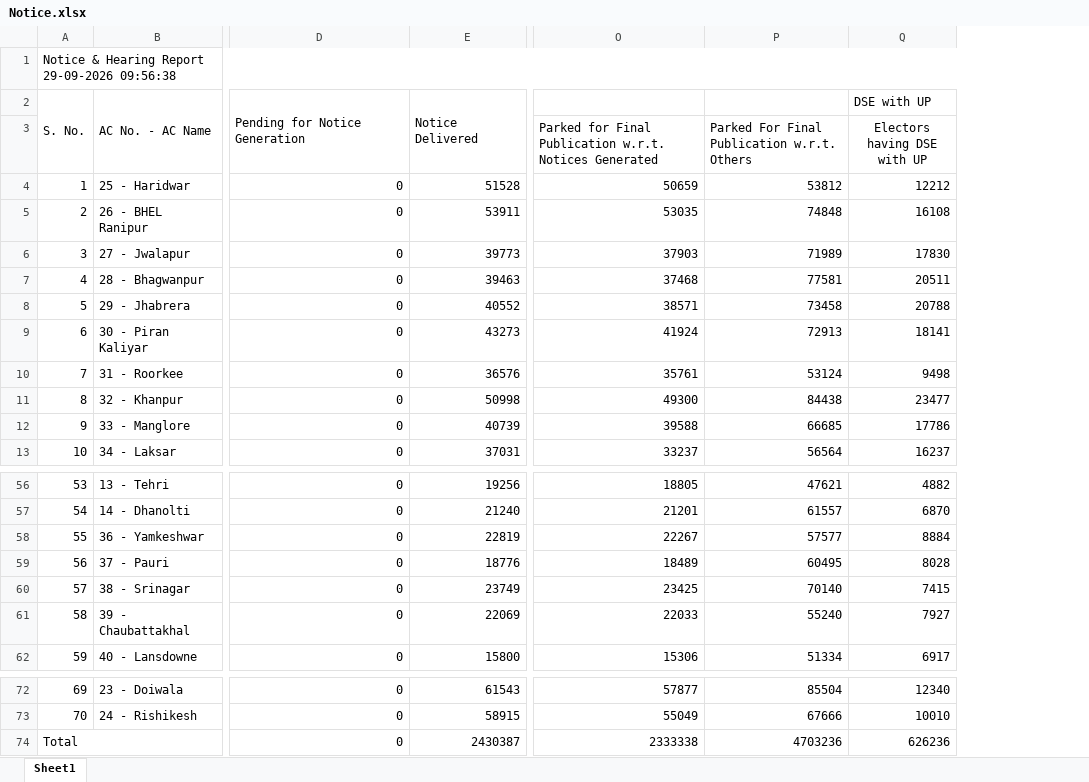
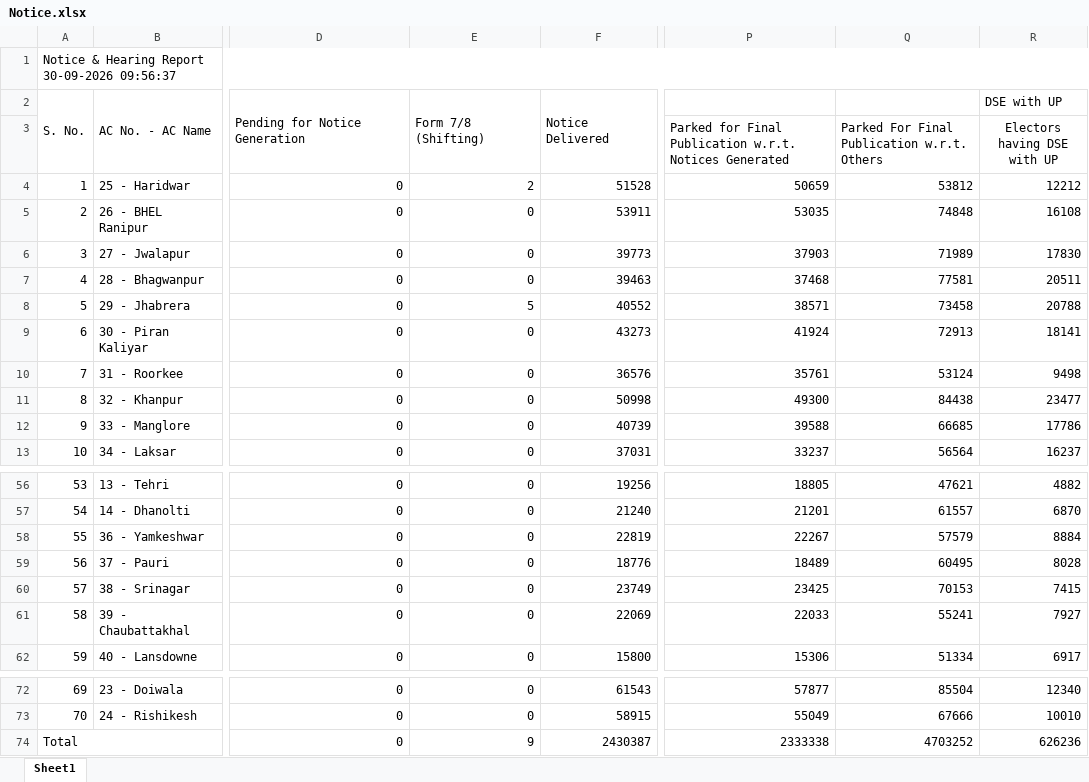
Before and after one commit to mannavibe-sudo/Form-Processing, an Excel workbook: Notice.xlsx, sheet Sheet1, drawn as a sheet; only a part is shown, gaps mark what is left out; values as stored, in another font and other column widths than the file's, no borders; addresses are those after the commit; the diff names each change by its address in the sheet, - before the commit and + after, or states it on an @@ line.

```diff
--- a/Notice.xlsx (sheet Sheet1)
+++ b/Notice.xlsx (sheet Sheet1)
+column E, rows 2-13: Form 7/8 (Shifting) |  | 2 | 0 | 0 | 0 | 5 | 0 | 0 | 0 | 0 | 0; rows 56-62: all 0; rows 72-74: 0 | 0 | 9
-A1: Notice & Hearing Report 29-09-2026 09:56:38
+A1: Notice & Hearing Report 30-09-2026 09:56:37
-Q58: 57577
+Q58: 57579
-Q60: 70140
+Q60: 70153
-Q61: 55240
+Q61: 55241
-Q74: 4703236
+Q74: 4703252
```
Also changed, not shown: Form_Processing.xlsx, Partwise.xlsx.
